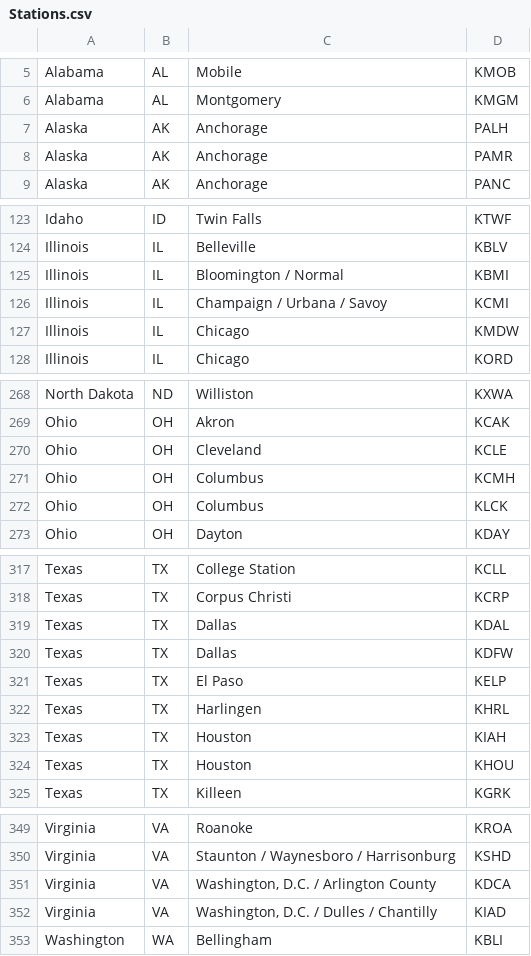
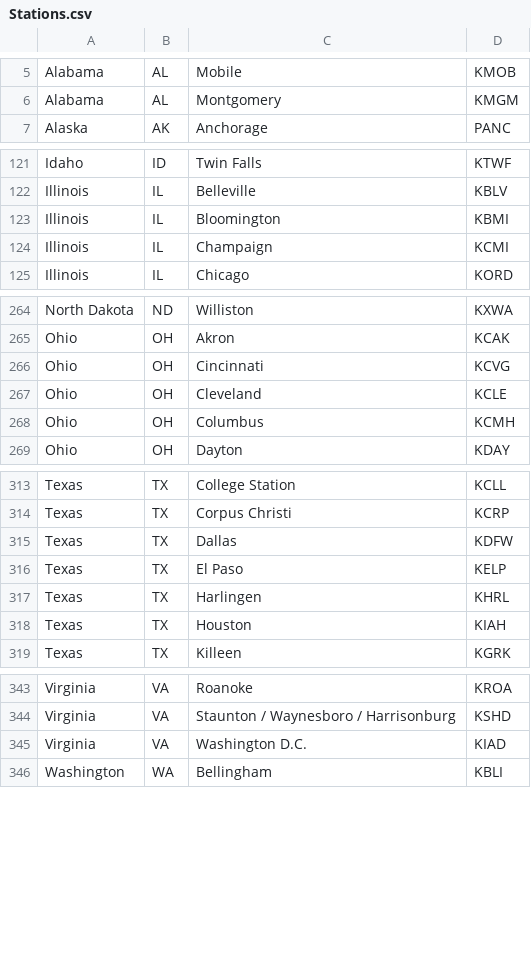
Before and after one commit to bwill904/RainShine, a CSV file: Data/Stations.csv, drawn as a sheet; only a part is shown, gaps mark what is left out; the diff covers the shown part only.

```diff
--- a/Data/Stations.csv
+++ b/Data/Stations.csv
@@ -6,4 +6,2 @@
 "Alabama","AL","Montgomery","KMGM"
-"Alaska","AK","Anchorage","PALH"
-"Alaska","AK","Anchorage","PAMR"
 "Alaska","AK","Anchorage","PANC"
@@ -124,5 +122,4 @@
 "Illinois","IL","Belleville","KBLV"
-"Illinois","IL","Bloomington / Normal","KBMI"
-"Illinois","IL","Champaign / Urbana / Savoy","KCMI"
-"Illinois","IL","Chicago","KMDW"
+"Illinois","IL","Bloomington","KBMI"
+"Illinois","IL","Champaign","KCMI"
 "Illinois","IL","Chicago","KORD"
@@ -269,5 +265,5 @@
 "Ohio","OH","Akron","KCAK"
+"Ohio","OH","Cincinnati","KCVG"
 "Ohio","OH","Cleveland","KCLE"
 "Ohio","OH","Columbus","KCMH"
-"Ohio","OH","Columbus","KLCK"
 "Ohio","OH","Dayton","KDAY"
@@ -318,3 +314,2 @@
 "Texas","TX","Corpus Christi","KCRP"
-"Texas","TX","Dallas","KDAL"
 "Texas","TX","Dallas","KDFW"
@@ -323,3 +318,2 @@
 "Texas","TX","Houston","KIAH"
-"Texas","TX","Houston","KHOU"
 "Texas","TX","Killeen","KGRK"
@@ -350,4 +344,3 @@
 "Virginia","VA","Staunton / Waynesboro / Harrisonburg","KSHD"
-"Virginia","VA","Washington, D.C. / Arlington County","KDCA"
-"Virginia","VA","Washington, D.C. / Dulles / Chantilly","KIAD"
+"Virginia","VA","Washington D.C.","KIAD"
 "Washington","WA","Bellingham","KBLI"
```
Also changed, not shown: 3 removed rows and 5 edited cells elsewhere in this file, 3 other files.
